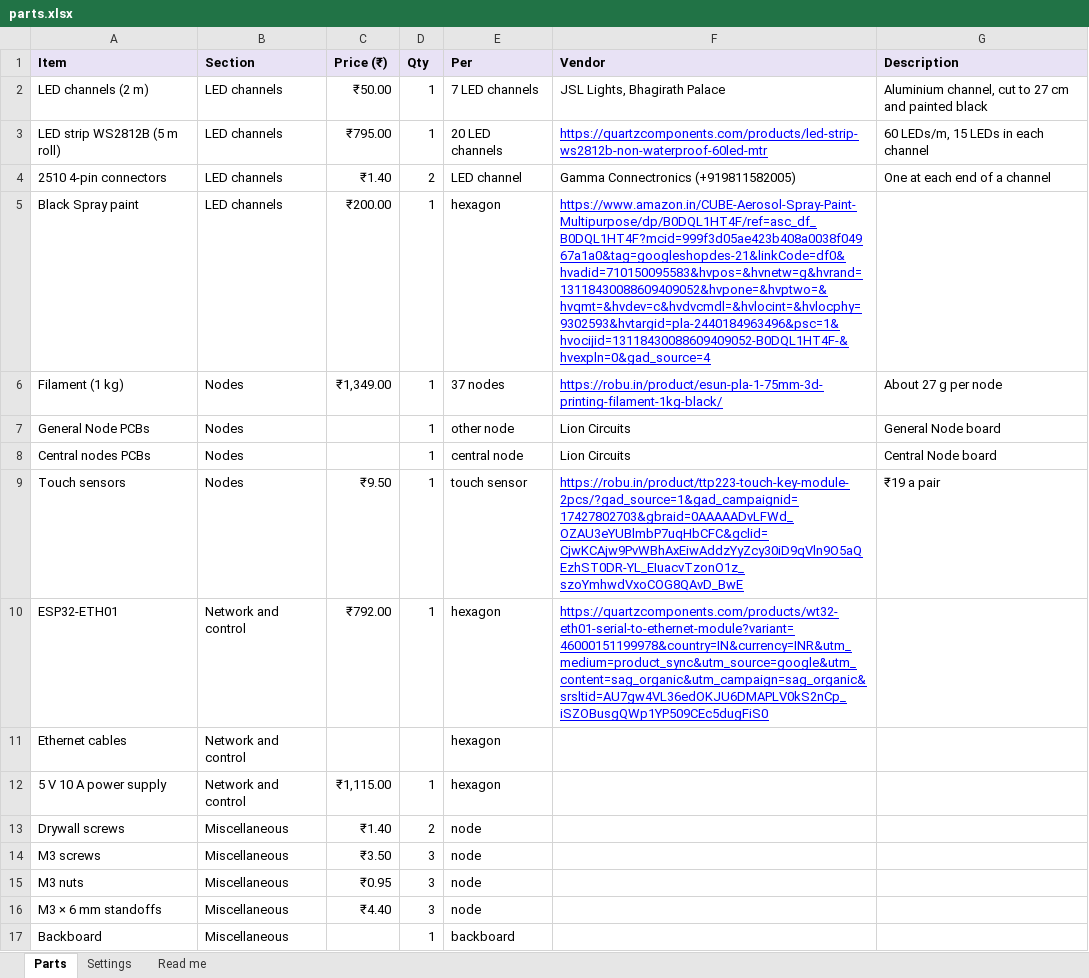
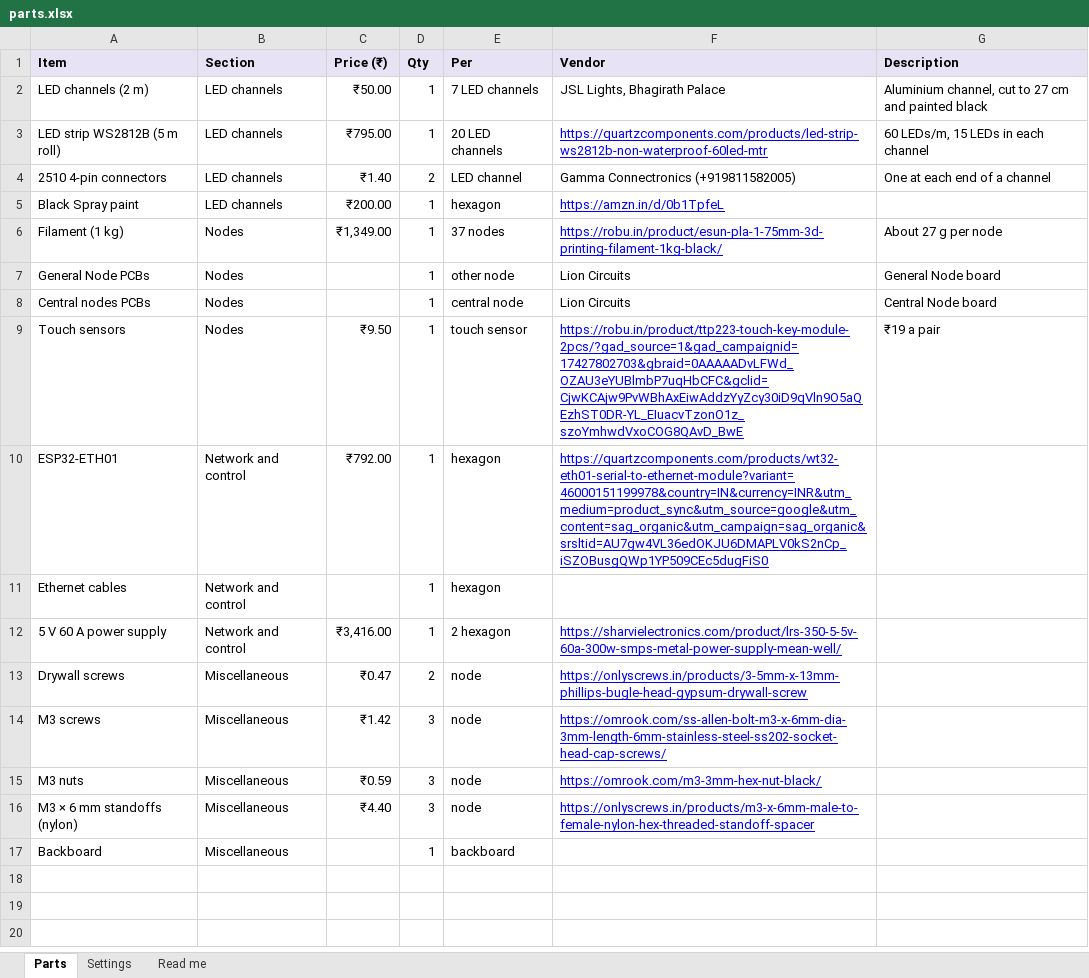
Before and after one commit to SanchakGarg/Hexagon-generator, an Excel workbook: parts.xlsx, sheet Parts, drawn as a sheet; values as stored, in another font and other column widths than the file's, no borders; charts and pictures not drawn; the diff names each change by its address in the sheet, - before the commit and + after, or states it on an @@ line.

Commit message:
update: parts list

```diff
--- a/parts.xlsx (sheet Parts)
+++ b/parts.xlsx (sheet Parts)
-F5 (Vendor): https://www.amazon.in/CUBE-Aerosol-Spray-Paint-Multipurpose/dp/B0DQL1HT4F/ref=asc_df_B0DQL1HT4F?mcid=999f3d05ae423b408a0038f04967a1a0&tag=googleshopdes-21&linkCode=df0&hvadid=710150095583&hvpos=&hvnetw=g&hvrand=13118430088609409052&hvpone=&hvptwo=&hvqmt=&hvdev=c&hvdvcmdl=&hvlocint=&hvlocphy=9302593&hvtargid=pla-2440184963496&psc=1&hvocijid=13118430088609409052-B0DQL1HT4F-&hvexpln=0&gad_source=4
+F5 (Vendor): https://amzn.in/d/0b1TpfeL
-D11 (Qty): (empty)
+D11 (Qty): 1
-A12 (Item): 5 V 10 A power supply
+A12 (Item): 5 V 60 A power supply
-C12 (Price (₹)): ₹1,115.00
+C12 (Price (₹)): ₹3,416.00
-E12 (Per): hexagon
+E12 (Per): 2 hexagon
-F12 (Vendor): (empty)
+F12 (Vendor): https://sharvielectronics.com/product/lrs-350-5-5v-60a-300w-smps-metal-power-supply-mean-well/
-C13 (Price (₹)): ₹1.40
+C13 (Price (₹)): ₹0.47
-F13 (Vendor): (empty)
+F13 (Vendor): https://onlyscrews.in/products/3-5mm-x-13mm-phillips-bugle-head-gypsum-drywall-screw
-C14 (Price (₹)): ₹3.50
+C14 (Price (₹)): ₹1.42
-F14 (Vendor): (empty)
+F14 (Vendor): https://omrook.com/ss-allen-bolt-m3-x-6mm-dia-3mm-length-6mm-stainless-steel-ss202-socket-head-cap-screws/
-C15 (Price (₹)): ₹0.95
+C15 (Price (₹)): ₹0.59
-F15 (Vendor): (empty)
+F15 (Vendor): https://omrook.com/m3-3mm-hex-nut-black/
-A16 (Item): M3 × 6 mm standoffs
+A16 (Item): M3 × 6 mm standoffs (nylon)
-F16 (Vendor): (empty)
+F16 (Vendor): https://onlyscrews.in/products/m3-x-6mm-male-to-female-nylon-hex-threaded-standoff-spacer
```
Also changed, not shown: charts or pictures, 1 other file.
